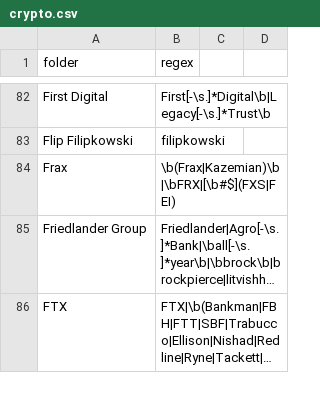
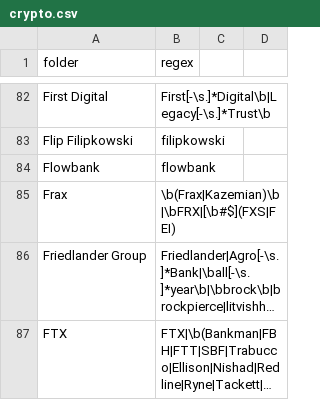
Before and after one commit to michelcrypt4d4mus/clown_sort, a CSV file: clown_sort/sorting_rules/crypto.csv, drawn as a sheet; only a part is shown, gaps mark what is left out; long unchanged cells end in ….

Commit message:
flowbank rule

```diff
--- a/clown_sort/sorting_rules/crypto.csv
+++ b/clown_sort/sorting_rules/crypto.csv
@@ -83,2 +83,3 @@ First Digital,First[-\s.]*Digital\b|Legacy[-\s.]*Trust\b
 Flip Filipkowski,filipkowski
+Flowbank,flowbank
 Frax,\b(Frax|Kazemian)\b|\bFRX|[\b#$](FXS|FEI)
```
